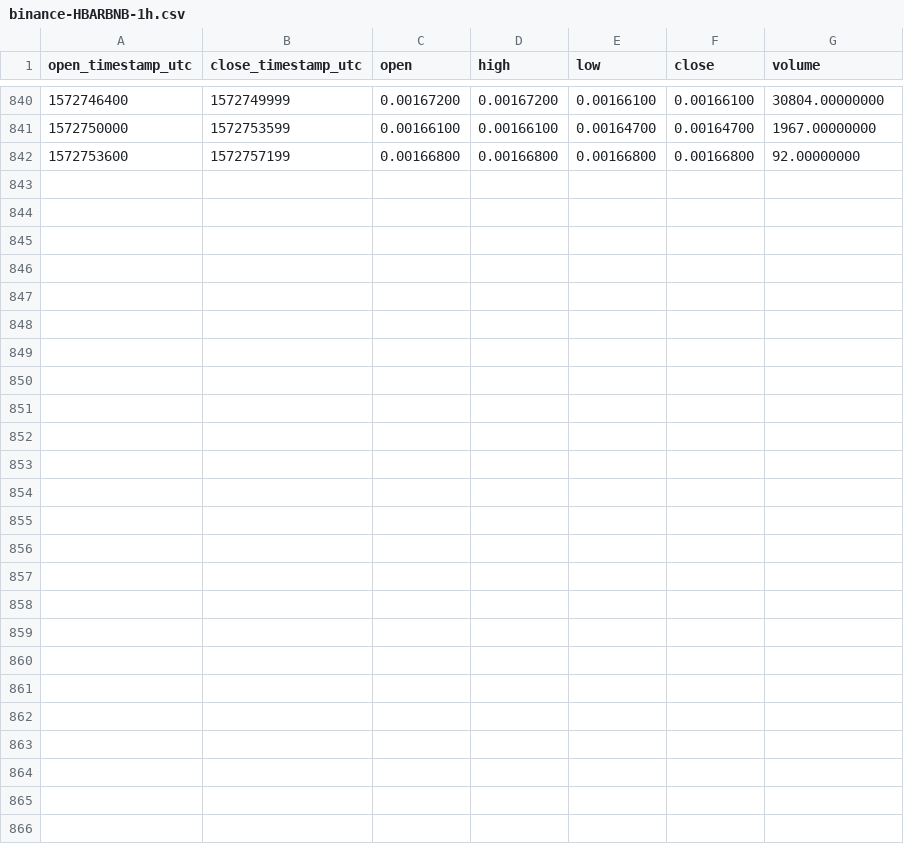
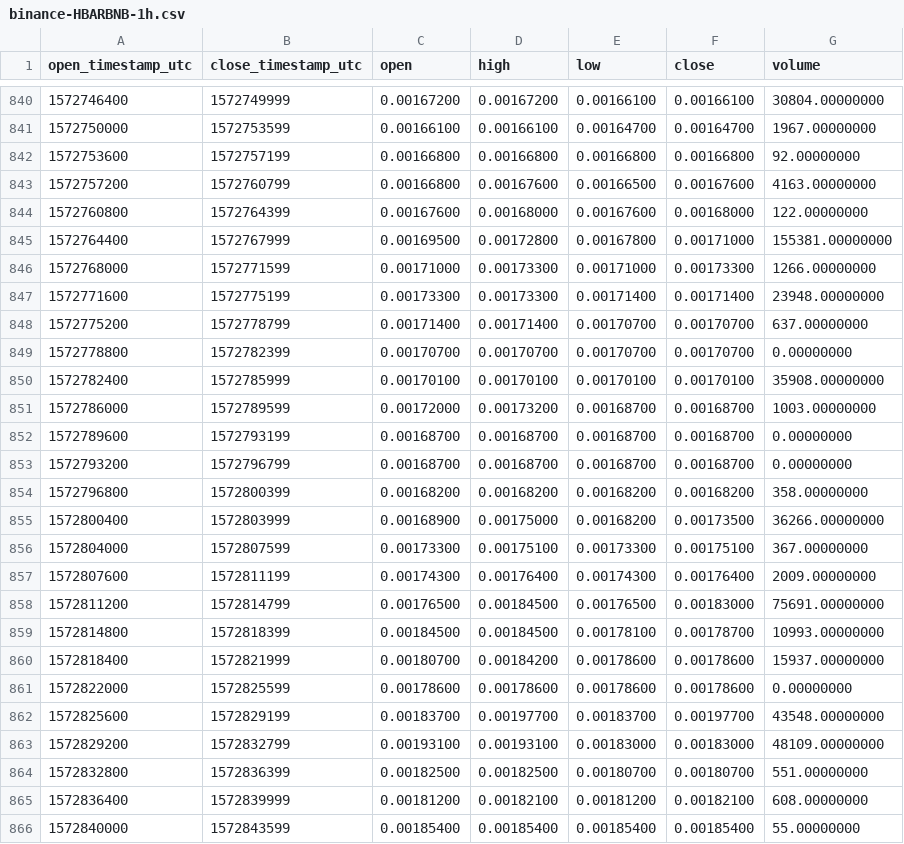
Before and after one commit to cryptobigbro/binance-HBARBNB, a CSV file: binance-HBARBNB-1h.csv, drawn as a sheet; only a part is shown, gaps mark what is left out.

Commit message:
Update OHLCV data.

```diff
--- a/binance-HBARBNB-1h.csv
+++ b/binance-HBARBNB-1h.csv
@@ -842 +842,25 @@ open_timestamp_utc,close_timestamp_utc,open,high,low,close,volume
 1572753600,1572757199,0.00166800,0.00166800,0.00166800,0.00166800,92.00000000
+1572757200,1572760799,0.00166800,0.00167600,0.00166500,0.00167600,4163.00000000
+1572760800,1572764399,0.00167600,0.00168000,0.00167600,0.00168000,122.00000000
+1572764400,1572767999,0.00169500,0.00172800,0.00167800,0.00171000,155381.00000000
+1572768000,1572771599,0.00171000,0.00173300,0.00171000,0.00173300,1266.00000000
+1572771600,1572775199,0.00173300,0.00173300,0.00171400,0.00171400,23948.00000000
+1572775200,1572778799,0.00171400,0.00171400,0.00170700,0.00170700,637.00000000
+1572778800,1572782399,0.00170700,0.00170700,0.00170700,0.00170700,0.00000000
+1572782400,1572785999,0.00170100,0.00170100,0.00170100,0.00170100,35908.00000000
+1572786000,1572789599,0.00172000,0.00173200,0.00168700,0.00168700,1003.00000000
+1572789600,1572793199,0.00168700,0.00168700,0.00168700,0.00168700,0.00000000
+1572793200,1572796799,0.00168700,0.00168700,0.00168700,0.00168700,0.00000000
+1572796800,1572800399,0.00168200,0.00168200,0.00168200,0.00168200,358.00000000
+1572800400,1572803999,0.00168900,0.00175000,0.00168200,0.00173500,36266.00000000
+1572804000,1572807599,0.00173300,0.00175100,0.00173300,0.00175100,367.00000000
+1572807600,1572811199,0.00174300,0.00176400,0.00174300,0.00176400,2009.00000000
+1572811200,1572814799,0.00176500,0.00184500,0.00176500,0.00183000,75691.00000000
+1572814800,1572818399,0.00184500,0.00184500,0.00178100,0.00178700,10993.00000000
+1572818400,1572821999,0.00180700,0.00184200,0.00178600,0.00178600,15937.00000000
+1572822000,1572825599,0.00178600,0.00178600,0.00178600,0.00178600,0.00000000
+1572825600,1572829199,0.00183700,0.00197700,0.00183700,0.00197700,43548.00000000
+1572829200,1572832799,0.00193100,0.00193100,0.00183000,0.00183000,48109.00000000
+1572832800,1572836399,0.00182500,0.00182500,0.00180700,0.00180700,551.00000000
+1572836400,1572839999,0.00181200,0.00182100,0.00181200,0.00182100,608.00000000
+1572840000,1572843599,0.00185400,0.00185400,0.00185400,0.00185400,55.00000000
```
Also changed, not shown: binance-HBARBNB-1d.csv, 1 other file.
